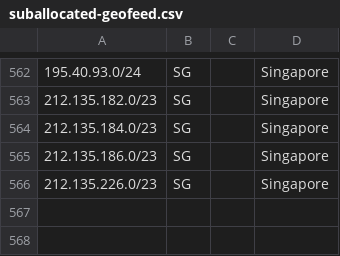
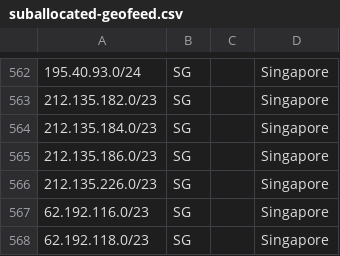
Before and after one commit to code200noc/code200noc.github.io, a CSV file: suballocated-geofeed.csv, drawn as a sheet; only a part is shown, gaps mark what is left out.

Commit message:
Update suballocated-geofeed.csv

```diff
--- a/suballocated-geofeed.csv
+++ b/suballocated-geofeed.csv
@@ -566 +566,3 @@
 212.135.226.0/23,SG,,Singapore,
+62.192.116.0/23,SG,,Singapore,
+62.192.118.0/23,SG,,Singapore,
```
